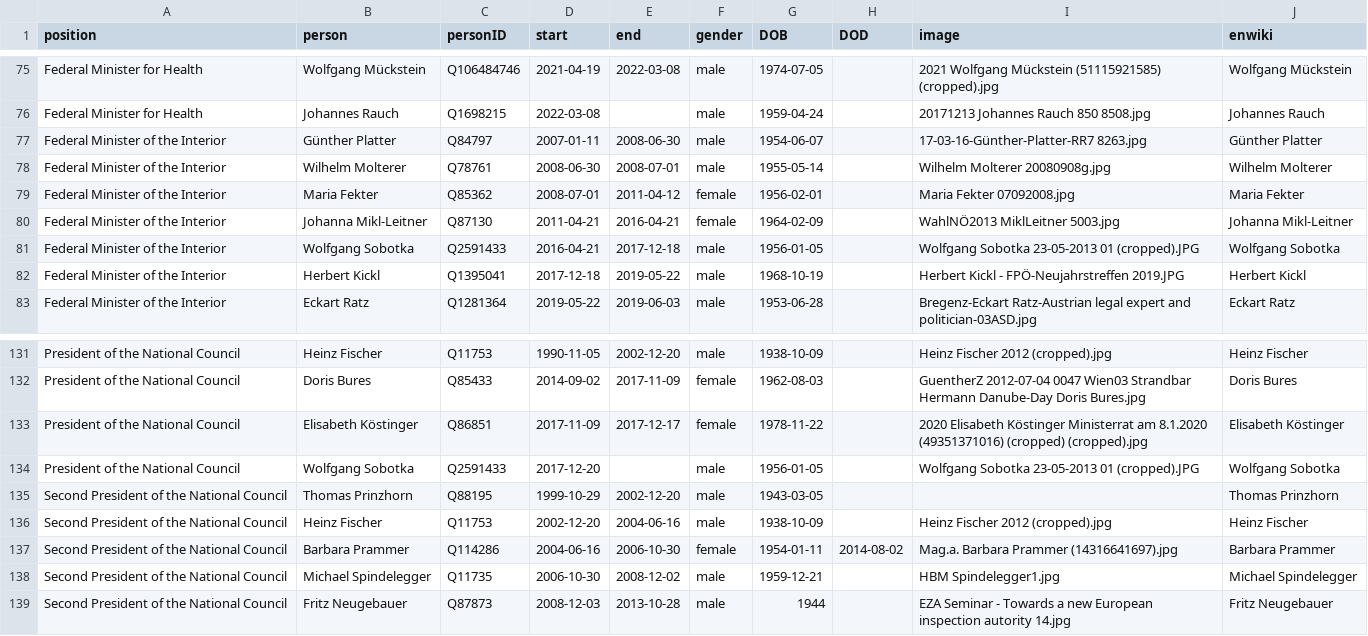
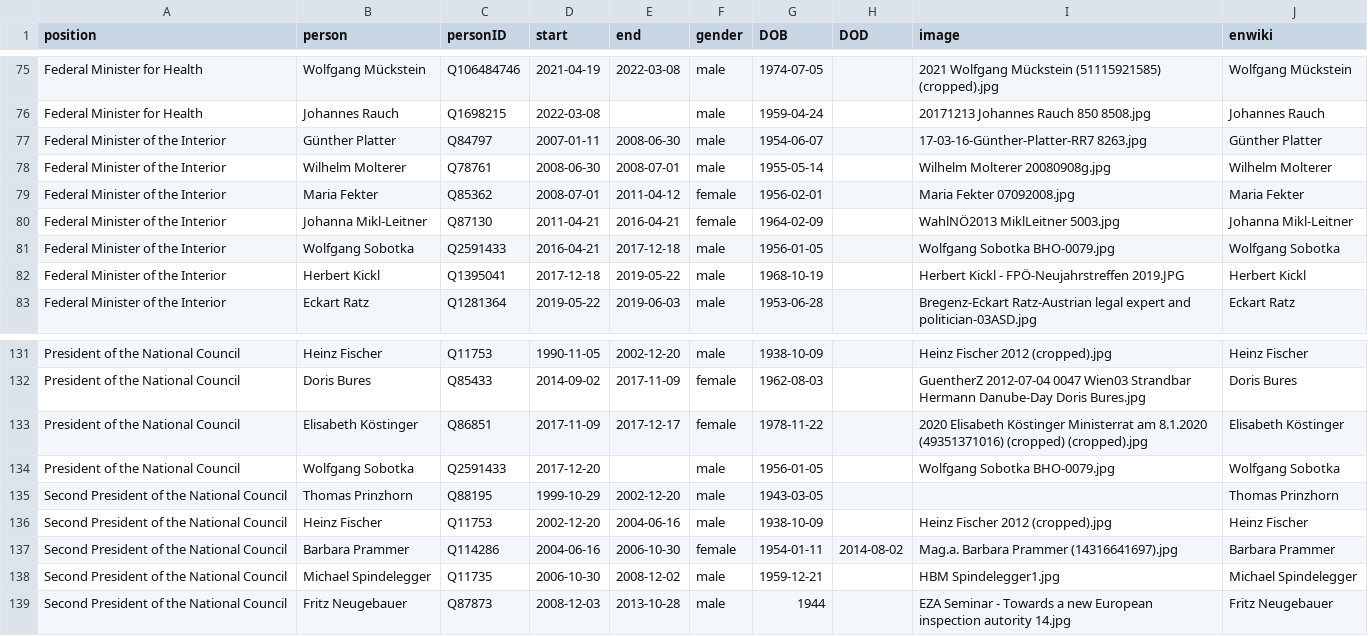
Before and after one commit to every-politician-scrapers/austria-cabinet, a CSV file: html/holders21.csv, drawn as a sheet; only a part is shown, gaps mark what is left out.

```diff
--- a/html/holders21.csv
+++ b/html/holders21.csv
@@ -80,3 +80,3 @@ Federal Minister of the Interior,Maria Fekter,Q85362,2008-07-01,2011-04-12,femal
 Federal Minister of the Interior,Johanna Mikl-Leitner,Q87130,2011-04-21,2016-04-21,female,1964-02-09,,WahlNÖ2013 MiklLeitner 5003.jpg,Johanna Mikl-Leitner
-Federal Minister of the Interior,Wolfgang Sobotka,Q2591433,2016-04-21,2017-12-18,male,1956-01-05,,Wolfgang Sobotka 23-05-2013 01 (cropped).JPG,Wolfgang Sobotka
+Federal Minister of the Interior,Wolfgang Sobotka,Q2591433,2016-04-21,2017-12-18,male,1956-01-05,,Wolfgang Sobotka BHO-0079.jpg,Wolfgang Sobotka
 Federal Minister of the Interior,Herbert Kickl,Q1395041,2017-12-18,2019-05-22,male,1968-10-19,,Herbert Kickl - FPÖ-Neujahrstreffen 2019.JPG,Herbert Kickl
@@ -133,3 +133,3 @@ President of the National Council,Doris Bures,Q85433,2014-09-02,2017-11-09,femal
 President of the National Council,Elisabeth Köstinger,Q86851,2017-11-09,2017-12-17,female,1978-11-22,,2020 Elisabeth Köstinger Ministerrat am 8.1.2020 (49351371016) (cropped) (cropped).jpg,Elisabeth Köstinger
-President of the National Council,Wolfgang Sobotka,Q2591433,2017-12-20,,male,1956-01-05,,Wolfgang Sobotka 23-05-2013 01 (cropped).JPG,Wolfgang Sobotka
+President of the National Council,Wolfgang Sobotka,Q2591433,2017-12-20,,male,1956-01-05,,Wolfgang Sobotka BHO-0079.jpg,Wolfgang Sobotka
 Second President of the National Council,Thomas Prinzhorn,Q88195,1999-10-29,2002-12-20,male,1943-03-05,,,Thomas Prinzhorn
```
Also changed, not shown: html/current.csv, html/legislators.csv.
